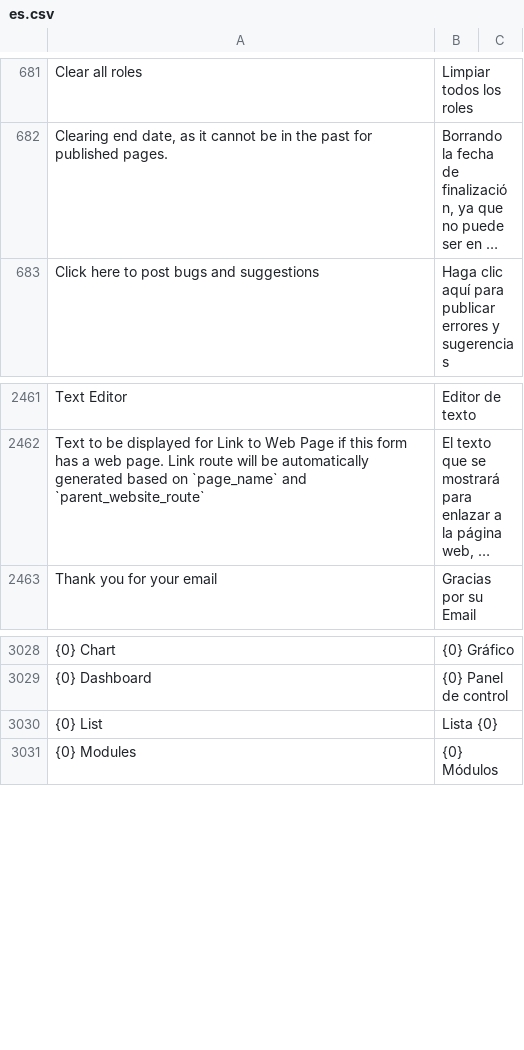
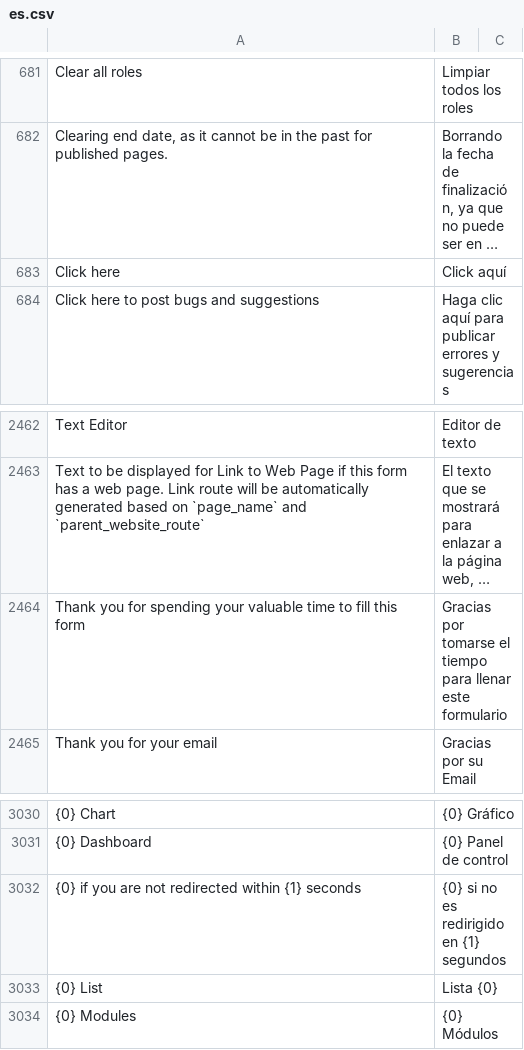
Before and after one commit to hanzoai/frappe, a CSV file: frappe/translations/es.csv, drawn as a sheet; only a part is shown, gaps mark what is left out; long unchanged cells end in …; the diff names each change by its address in the sheet, - before the commit and + after, or states it on an @@ line.

```diff
--- a/frappe/translations/es.csv
+++ b/frappe/translations/es.csv
+row 683: Click here | Click aquí
+row 2464: Thank you for spending your valuable time to fill this form | Gracias por tomarse el tiempo para llenar este formulario
+row 3032: {0} if you are not redirected within {1} seconds | {0} si no es redirigido en {1} segundos
```
Also changed, not shown: frappe/translations/de.csv, frappe/translations/fr.csv, 2 other files.
